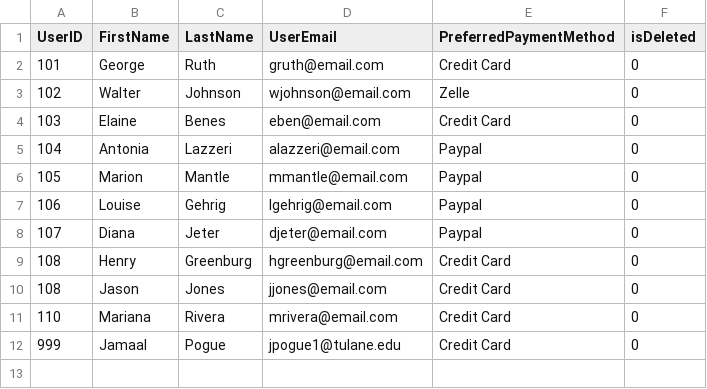
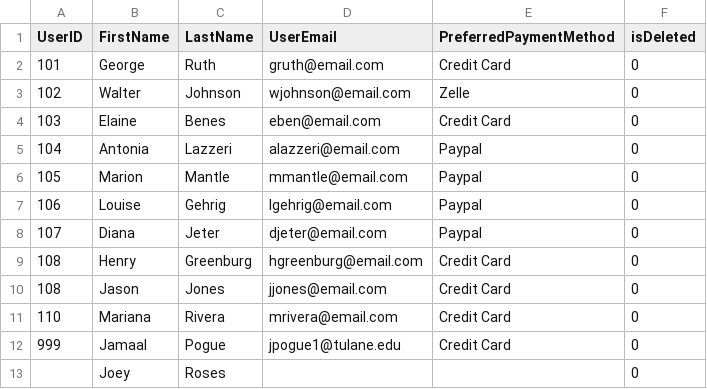
Before and after one commit to JamaalPogue/SoPA-Ordering-App, a CSV file: DataImport/UserList.csv, drawn as a sheet; the diff names each change by its address in the sheet, - before the commit and + after, or states it on an @@ line.

Commit message:
Fixed users bug.

```diff
--- a/DataImport/UserList.csv
+++ b/DataImport/UserList.csv
+row 13:  | Joey | Roses |  |  | 0
```
Also changed, not shown: 1 other file.
